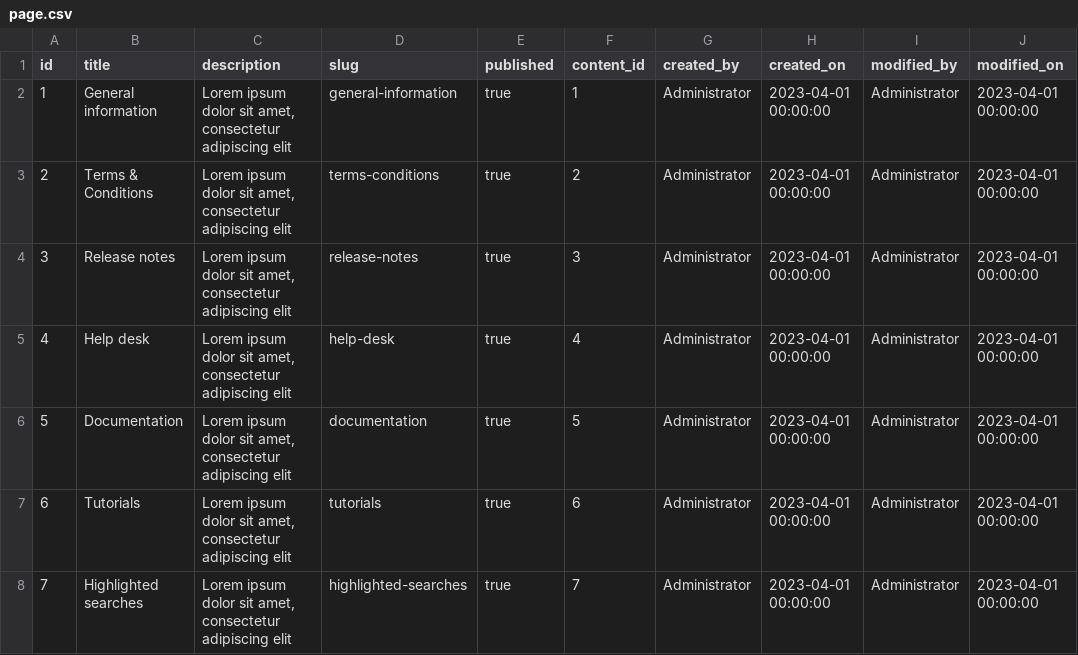
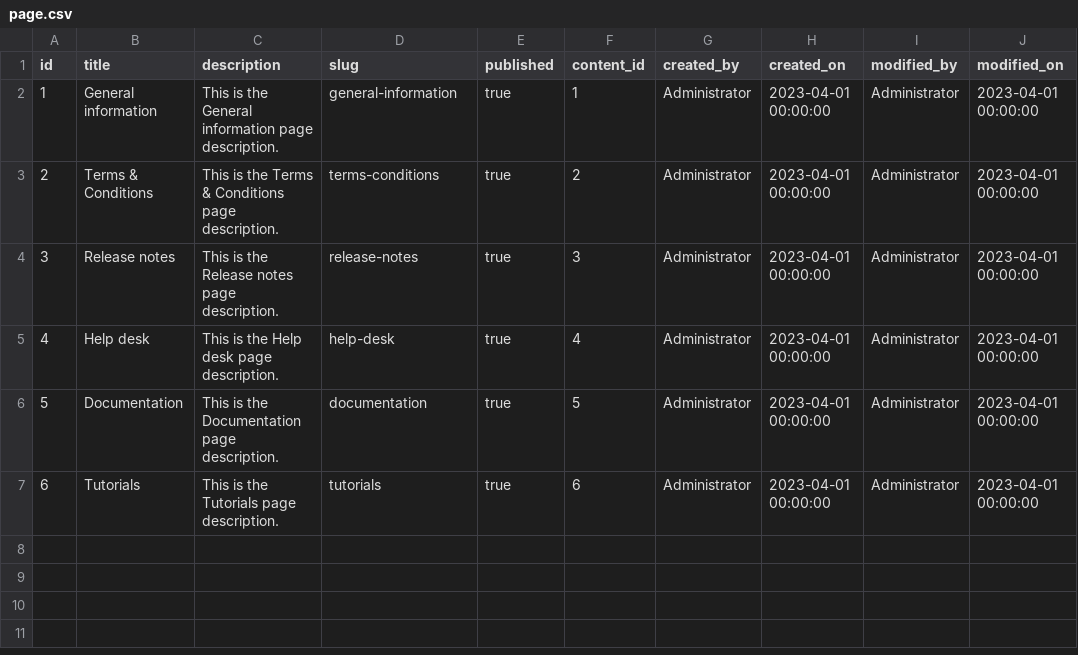
Before and after one commit to geoportal-org/geoportal-org, a CSV file: geoss-contents/src/main/resources/db/init-data/page.csv, drawn as a sheet.

```diff
--- a/geoss-contents/src/main/resources/db/init-data/page.csv
+++ b/geoss-contents/src/main/resources/db/init-data/page.csv
@@ -1,8 +1,7 @@
 id|title|description|slug|published|content_id|created_by|created_on|modified_by|modified_on
-1|General information|"Lorem ipsum dolor sit amet, consectetur adipiscing elit"|general-information|true|1|"Administrator"|"2023-04-01 00:00:00"|"Administrator"|"2023-04-01 00:00:00"
-2|Terms & Conditions|"Lorem ipsum dolor sit amet, consectetur adipiscing elit"|terms-conditions|true|2|"Administrator"|"2023-04-01 00:00:00"|"Administrator"|"2023-04-01 00:00:00"
-3|Release notes|"Lorem ipsum dolor sit amet, consectetur adipiscing elit"|release-notes|true|3|"Administrator"|"2023-04-01 00:00:00"|"Administrator"|"2023-04-01 00:00:00"
-4|Help desk|"Lorem ipsum dolor sit amet, consectetur adipiscing elit"|help-desk|true|4|"Administrator"|"2023-04-01 00:00:00"|"Administrator"|"2023-04-01 00:00:00"
-5|Documentation|"Lorem ipsum dolor sit amet, consectetur adipiscing elit"|documentation|true|5|"Administrator"|"2023-04-01 00:00:00"|"Administrator"|"2023-04-01 00:00:00"
-6|Tutorials|"Lorem ipsum dolor sit amet, consectetur adipiscing elit"|tutorials|true|6|"Administrator"|"2023-04-01 00:00:00"|"Administrator"|"2023-04-01 00:00:00"
-7|Highlighted searches|"Lorem ipsum dolor sit amet, consectetur adipiscing elit"|highlighted-searches|true|7|"Administrator"|"2023-04-01 00:00:00"|"Administrator"|"2023-04-01 00:00:00"
+1|General information|"This is the General information page description."|general-information|true|1|"Administrator"|"2023-04-01 00:00:00"|"Administrator"|"2023-04-01 00:00:00"
+2|Terms & Conditions|"This is the Terms & Conditions page description."|terms-conditions|true|2|"Administrator"|"2023-04-01 00:00:00"|"Administrator"|"2023-04-01 00:00:00"
+3|Release notes|"This is the Release notes page description."|release-notes|true|3|"Administrator"|"2023-04-01 00:00:00"|"Administrator"|"2023-04-01 00:00:00"
+4|Help desk|"This is the Help desk page description."|help-desk|true|4|"Administrator"|"2023-04-01 00:00:00"|"Administrator"|"2023-04-01 00:00:00"
+5|Documentation|"This is the Documentation page description."|documentation|true|5|"Administrator"|"2023-04-01 00:00:00"|"Administrator"|"2023-04-01 00:00:00"
+6|Tutorials|"This is the Tutorials page description."|tutorials|true|6|"Administrator"|"2023-04-01 00:00:00"|"Administrator"|"2023-04-01 00:00:00"
```
Also changed, not shown: geoss-contents/src/main/resources/db/init-data/content.csv, geoss-contents/src/main/resources/db/init-data/menu.csv.
